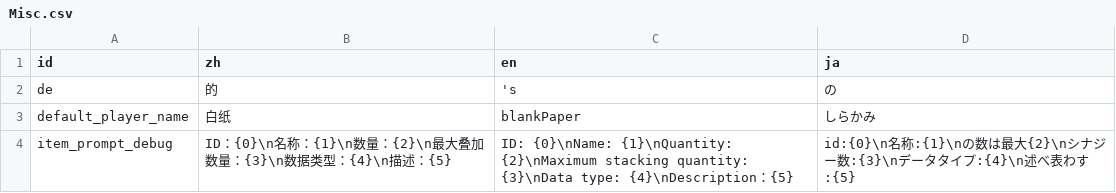
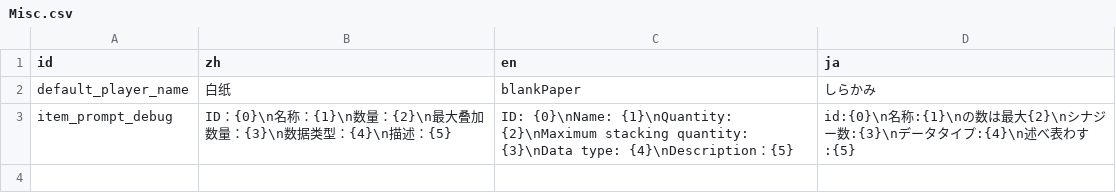
Before and after one commit to Cold-Mint/Traveller, a CSV file: locals/Misc.csv, drawn as a sheet; the diff names each change by its address in the sheet, - before the commit and + after, or states it on an @@ line.

```diff
--- a/locals/Misc.csv
+++ b/locals/Misc.csv
-row 2: de | 的 | 's | の
```
Also changed, not shown: 7 other files.
